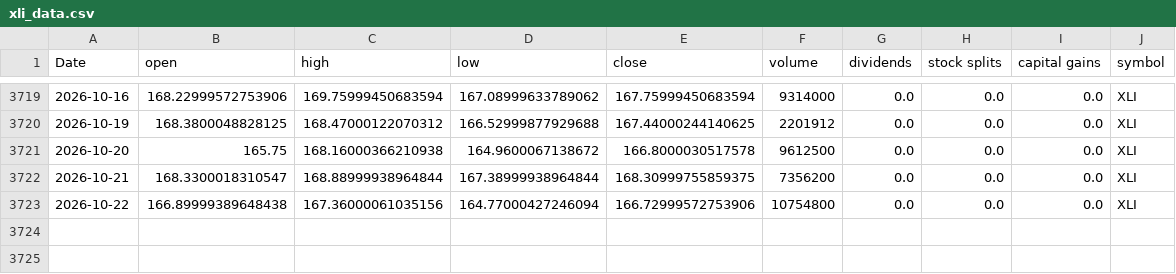
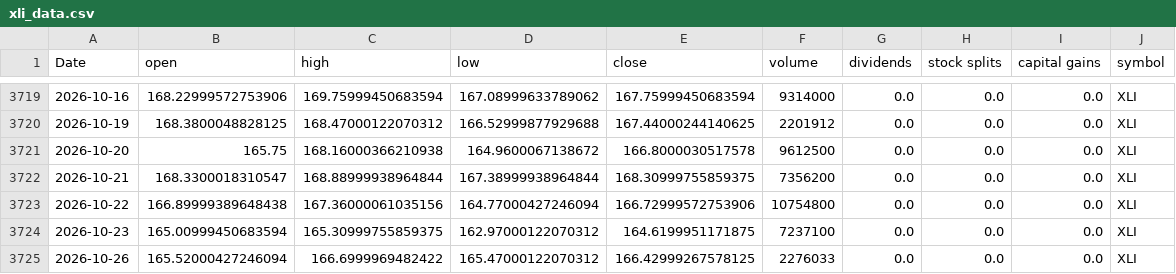
Before and after one commit to Akishai18/SignalM, a CSV file: data/sectors/xli_data.csv, drawn as a sheet; only a part is shown, gaps mark what is left out.

```diff
--- a/data/sectors/xli_data.csv
+++ b/data/sectors/xli_data.csv
@@ -3723 +3723,3 @@ Date,open,high,low,close,volume,dividends,stock splits,capital gains,symbol
 2026-10-22,166.89999389648438,167.36000061035156,164.77000427246094,166.72999572753906,10754800,0.0,0.0,0.0,XLI
+2026-10-23,165.00999450683594,165.30999755859375,162.97000122070312,164.6199951171875,7237100,0.0,0.0,0.0,XLI
+2026-10-26,165.52000427246094,166.6999969482422,165.47000122070312,166.42999267578125,2276033,0.0,0.0,0.0,XLI
```
Also changed, not shown: data/sectors/xlc_data.csv, data/sectors/xlk_data.csv, 46 other files.
